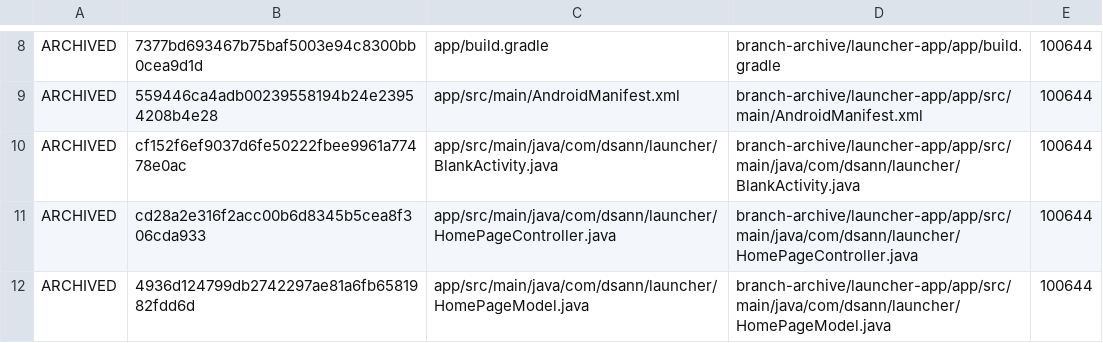
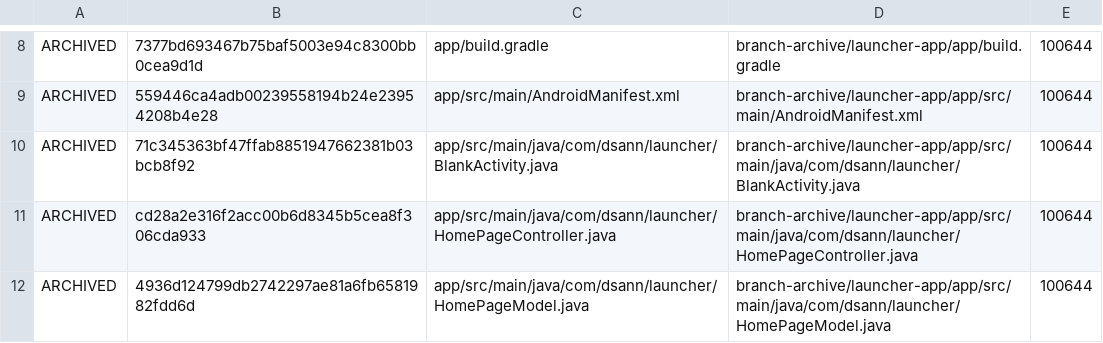
Before and after one commit to DS-ann/D.S-Apps, a TSV file: branch-archive/launcher-app/ARCHIVE-MANIFEST.tsv, drawn as a sheet; only a part is shown, gaps mark what is left out.

```diff
--- a/branch-archive/launcher-app/ARCHIVE-MANIFEST.tsv
+++ b/branch-archive/launcher-app/ARCHIVE-MANIFEST.tsv
@@ -9,3 +9,3 @@ ARCHIVED	7377bd693467b75baf5003e94c8300bb0cea9d1d	app/build.gradle	branch-archiv
 ARCHIVED	559446ca4adb00239558194b24e23954208b4e28	app/src/main/AndroidManifest.xml	branch-archive/launcher-app/app/src/main/AndroidManifest.xml	100644
-ARCHIVED	cf152f6ef9037d6fe50222fbee9961a77478e0ac	app/src/main/java/com/dsann/launcher/BlankActivity.java	branch-archive/launcher-app/app/src/main/java/com/dsann/launcher/BlankActivity.java	100644
+ARCHIVED	71c345363bf47ffab8851947662381b03bcb8f92	app/src/main/java/com/dsann/launcher/BlankActivity.java	branch-archive/launcher-app/app/src/main/java/com/dsann/launcher/BlankActivity.java	100644
 ARCHIVED	cd28a2e316f2acc00b6d8345b5cea8f306cda933	app/src/main/java/com/dsann/launcher/HomePageController.java	branch-archive/launcher-app/app/src/main/java/com/dsann/launcher/HomePageController.java	100644
```
Also changed, not shown: 1 other file.
